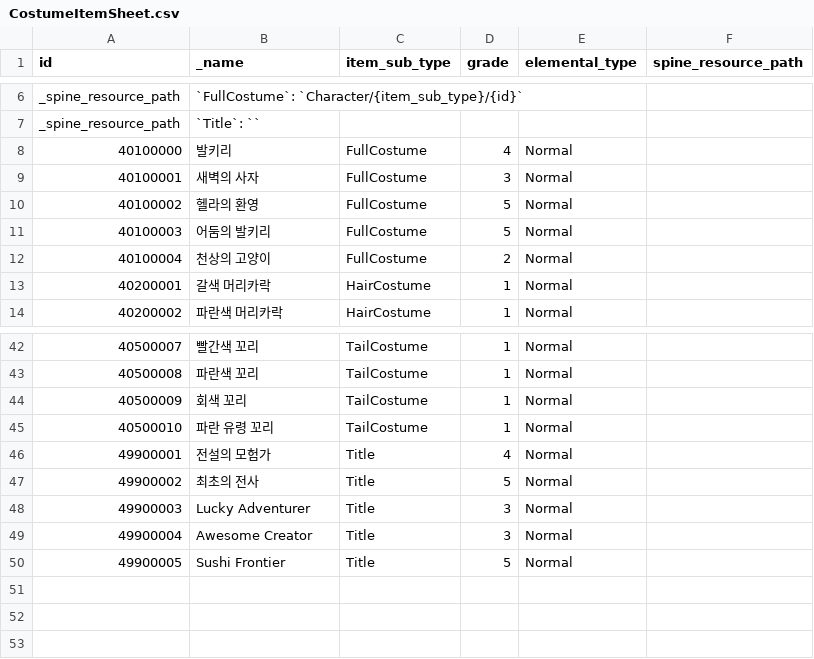
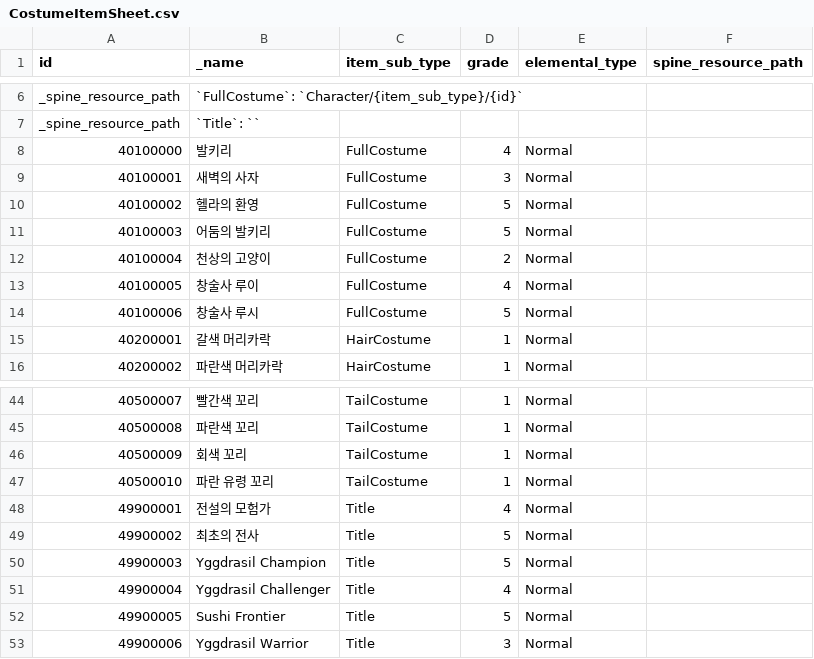
Before and after one commit to planetarium/NineChronicles, a CSV file: Lib9c/TableCSV/Item/CostumeItemSheet.csv, drawn as a sheet; only a part is shown, gaps mark what is left out.

```diff
--- a/Lib9c/TableCSV/Item/CostumeItemSheet.csv
+++ b/Lib9c/TableCSV/Item/CostumeItemSheet.csv
@@ -12,2 +12,4 @@ _spine_resource_path,`Title`: ``,,,,
 40100004,천상의 고양이,FullCostume,2,Normal,
+40100005,창술사 루이,FullCostume,4,Normal,
+40100006,창술사 루시,FullCostume,5,Normal,
 40200001,갈색 머리카락,HairCostume,1,Normal,
@@ -47,4 +49,5 @@ _spine_resource_path,`Title`: ``,,,,
 49900002,최초의 전사,Title,5,Normal,
-49900003,Lucky Adventurer,Title,3,Normal,
-49900004,Awesome Creator,Title,3,Normal,
+49900003,Yggdrasil Champion,Title,5,Normal,
+49900004,Yggdrasil Challenger,Title,4,Normal,
 49900005,Sushi Frontier,Title,5,Normal,
+49900006,Yggdrasil Warrior,Title,3,Normal,
```
Also changed, not shown: Lib9c/TableCSV/Item/ConsumableItemRecipeSheet.csv, Lib9c/TableCSV/Item/ConsumableItemSheet.csv, 15 other files.
